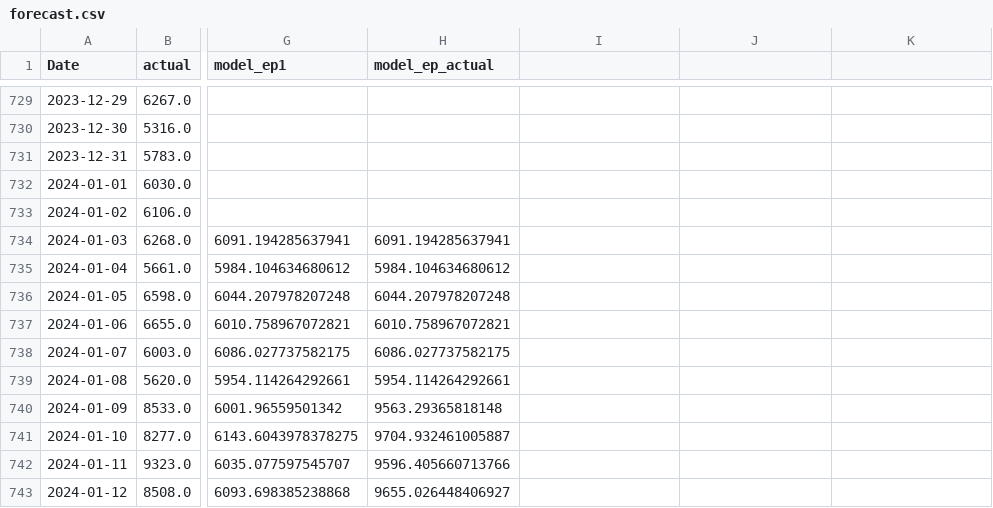
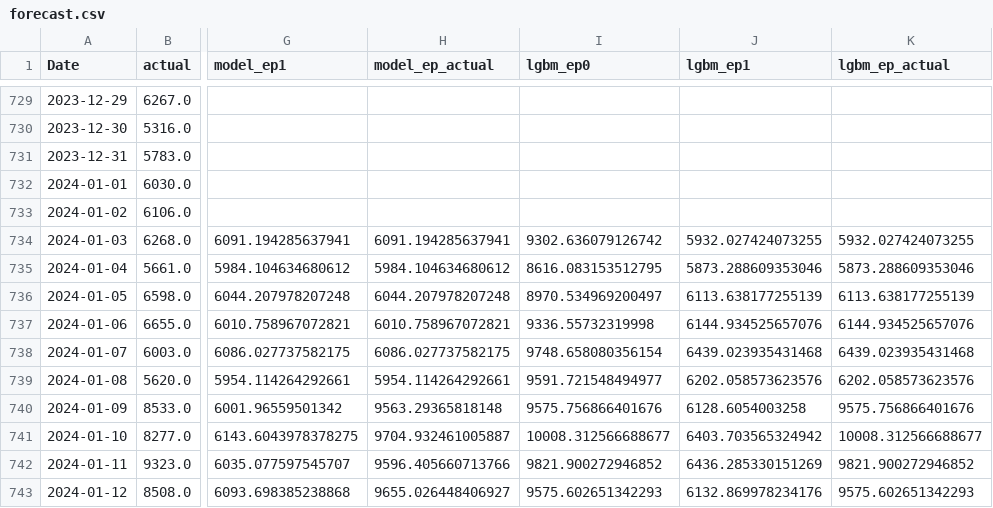
Before and after one commit to janusz-bit/forecast, a CSV file: outputs/forecast.csv, drawn as a sheet; only a part is shown, gaps mark what is left out; the diff covers the shown part only; the diff names each change by its address in the sheet, - before the commit and + after, or states it on an @@ line.

```diff
--- a/outputs/forecast.csv
+++ b/outputs/forecast.csv
-I1: (empty)
+I1: lgbm_ep0
-J1: (empty)
+J1: lgbm_ep1
-K1: (empty)
+K1: lgbm_ep_actual
-I734 (lgbm_ep0): (empty)
+I734 (lgbm_ep0): 9302.636079126742
-J734 (lgbm_ep1): (empty)
+J734 (lgbm_ep1): 5932.027424073255
-K734 (lgbm_ep_actual): (empty)
+K734 (lgbm_ep_actual): 5932.027424073255
-I735 (lgbm_ep0): (empty)
+I735 (lgbm_ep0): 8616.083153512795
-J735 (lgbm_ep1): (empty)
+J735 (lgbm_ep1): 5873.288609353046
-K735 (lgbm_ep_actual): (empty)
+K735 (lgbm_ep_actual): 5873.288609353046
-I736 (lgbm_ep0): (empty)
+I736 (lgbm_ep0): 8970.534969200497
-J736 (lgbm_ep1): (empty)
+J736 (lgbm_ep1): 6113.638177255139
-K736 (lgbm_ep_actual): (empty)
+K736 (lgbm_ep_actual): 6113.638177255139
-I737 (lgbm_ep0): (empty)
+I737 (lgbm_ep0): 9336.55732319998
-J737 (lgbm_ep1): (empty)
+J737 (lgbm_ep1): 6144.934525657076
-K737 (lgbm_ep_actual): (empty)
+K737 (lgbm_ep_actual): 6144.934525657076
-I738 (lgbm_ep0): (empty)
+I738 (lgbm_ep0): 9748.658080356154
-J738 (lgbm_ep1): (empty)
+J738 (lgbm_ep1): 6439.023935431468
-K738 (lgbm_ep_actual): (empty)
+K738 (lgbm_ep_actual): 6439.023935431468
-I739 (lgbm_ep0): (empty)
+I739 (lgbm_ep0): 9591.721548494977
-J739 (lgbm_ep1): (empty)
+J739 (lgbm_ep1): 6202.058573623576
-K739 (lgbm_ep_actual): (empty)
+K739 (lgbm_ep_actual): 6202.058573623576
-I740 (lgbm_ep0): (empty)
+I740 (lgbm_ep0): 9575.756866401676
-J740 (lgbm_ep1): (empty)
+J740 (lgbm_ep1): 6128.6054003258
-K740 (lgbm_ep_actual): (empty)
+K740 (lgbm_ep_actual): 9575.756866401676
-I741 (lgbm_ep0): (empty)
+I741 (lgbm_ep0): 10008.312566688677
-J741 (lgbm_ep1): (empty)
+J741 (lgbm_ep1): 6403.703565324942
-K741 (lgbm_ep_actual): (empty)
+K741 (lgbm_ep_actual): 10008.312566688677
-I742 (lgbm_ep0): (empty)
+I742 (lgbm_ep0): 9821.900272946852
-J742 (lgbm_ep1): (empty)
+J742 (lgbm_ep1): 6436.285330151269
-K742 (lgbm_ep_actual): (empty)
+K742 (lgbm_ep_actual): 9821.900272946852
-I743 (lgbm_ep0): (empty)
+I743 (lgbm_ep0): 9575.602651342293
-J743 (lgbm_ep1): (empty)
+J743 (lgbm_ep1): 6132.869978234176
-K743 (lgbm_ep_actual): (empty)
+K743 (lgbm_ep_actual): 9575.602651342293
```
Also changed, not shown: 110 edited cells elsewhere in this file, outputs/metrics.csv, 4 other files.
